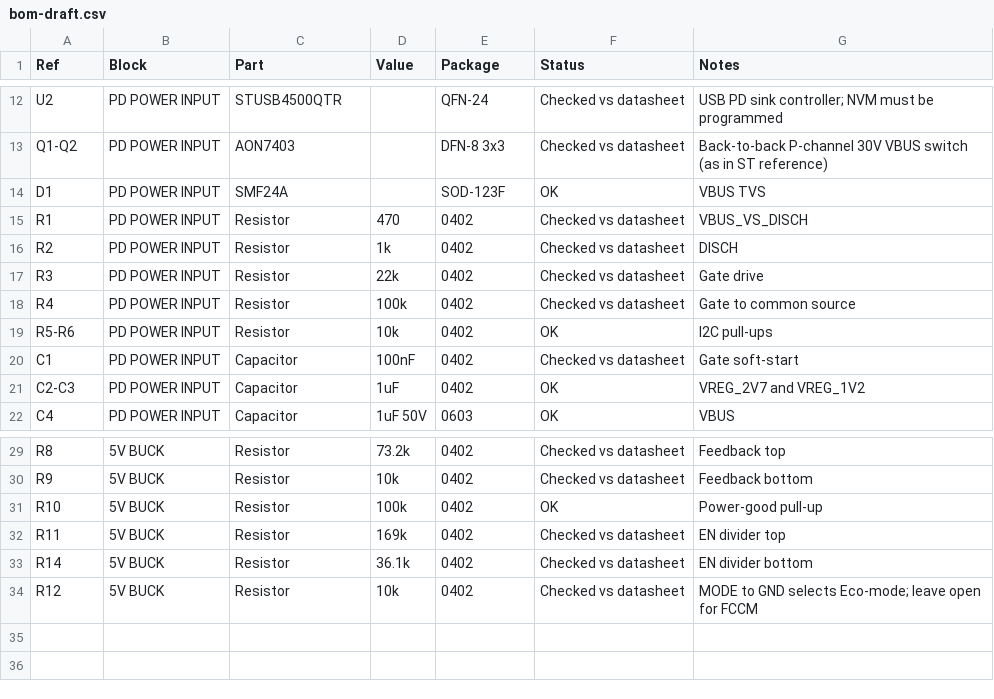
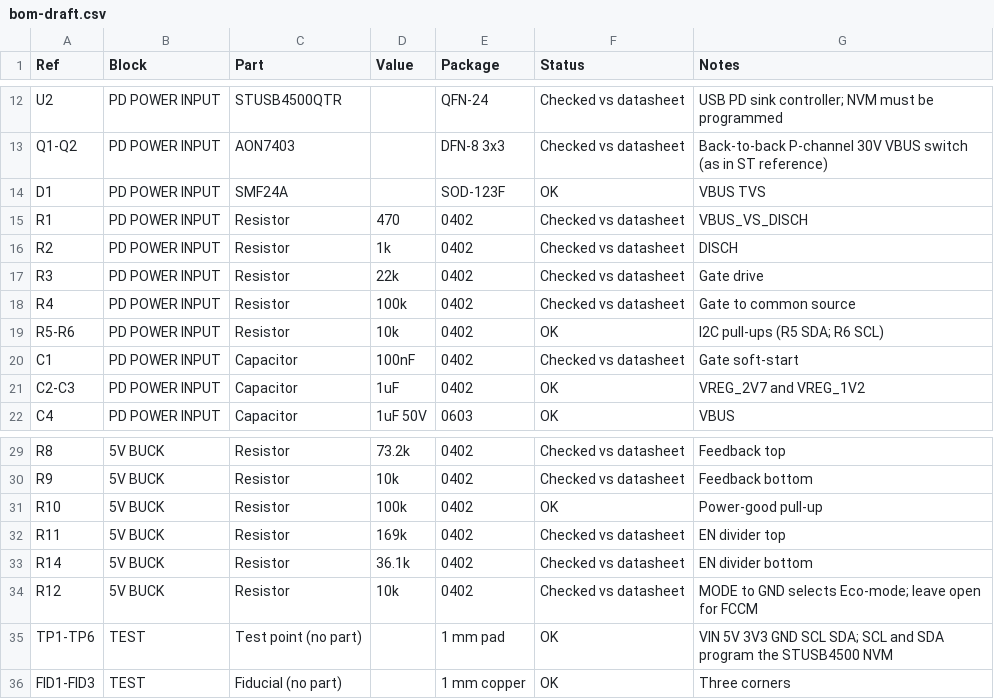
Before and after one commit to TokenStick/tokenstick-hw, a CSV file: docs/bom-draft.csv, drawn as a sheet; only a part is shown, gaps mark what is left out.

```diff
--- a/docs/bom-draft.csv
+++ b/docs/bom-draft.csv
@@ -18,3 +18,3 @@ R3,PD POWER INPUT,Resistor,22k,0402,Checked vs datasheet,Gate drive
 R4,PD POWER INPUT,Resistor,100k,0402,Checked vs datasheet,Gate to common source
-R5-R6,PD POWER INPUT,Resistor,10k,0402,OK,I2C pull-ups
+R5-R6,PD POWER INPUT,Resistor,10k,0402,OK,I2C pull-ups (R5 SDA; R6 SCL)
 C1,PD POWER INPUT,Capacitor,100nF,0402,Checked vs datasheet,Gate soft-start
@@ -34 +34,3 @@ R14,5V BUCK,Resistor,36.1k,0402,Checked vs datasheet,EN divider bottom
 R12,5V BUCK,Resistor,10k,0402,Checked vs datasheet,MODE to GND selects Eco-mode; leave open for FCCM
+TP1-TP6,TEST,Test point (no part),,1 mm pad,OK,VIN 5V 3V3 GND SCL SDA; SCL and SDA program the STUSB4500 NVM
+FID1-FID3,TEST,Fiducial (no part),,1 mm copper,OK,Three corners
```
Also changed, not shown: 13 other files.
